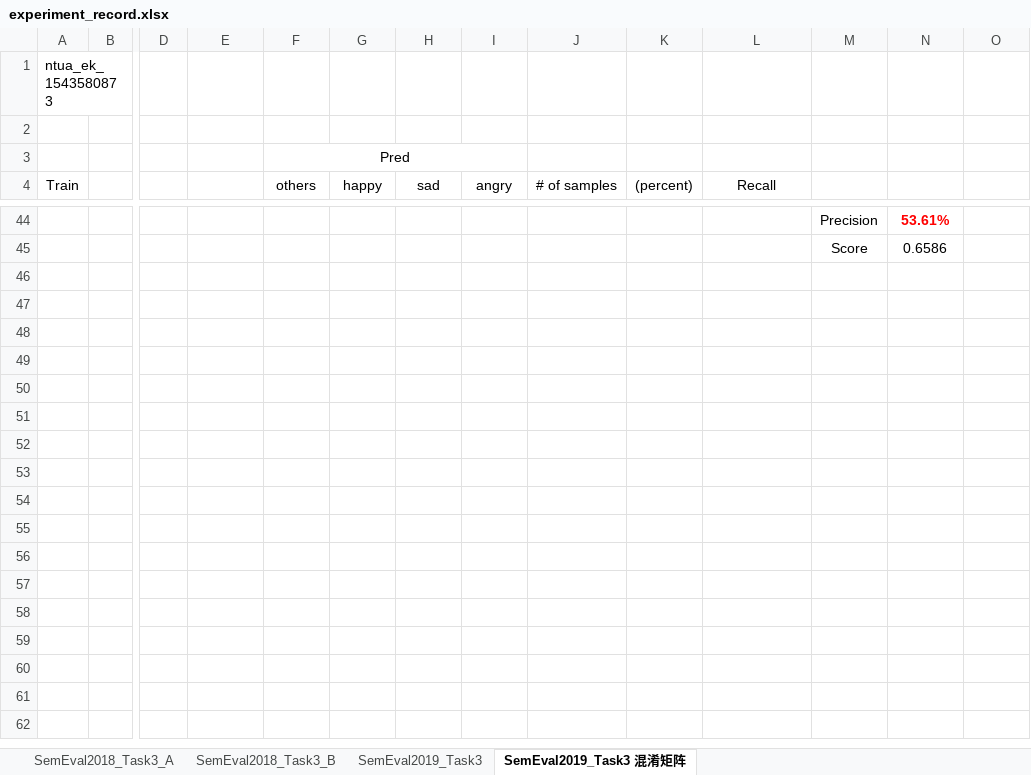
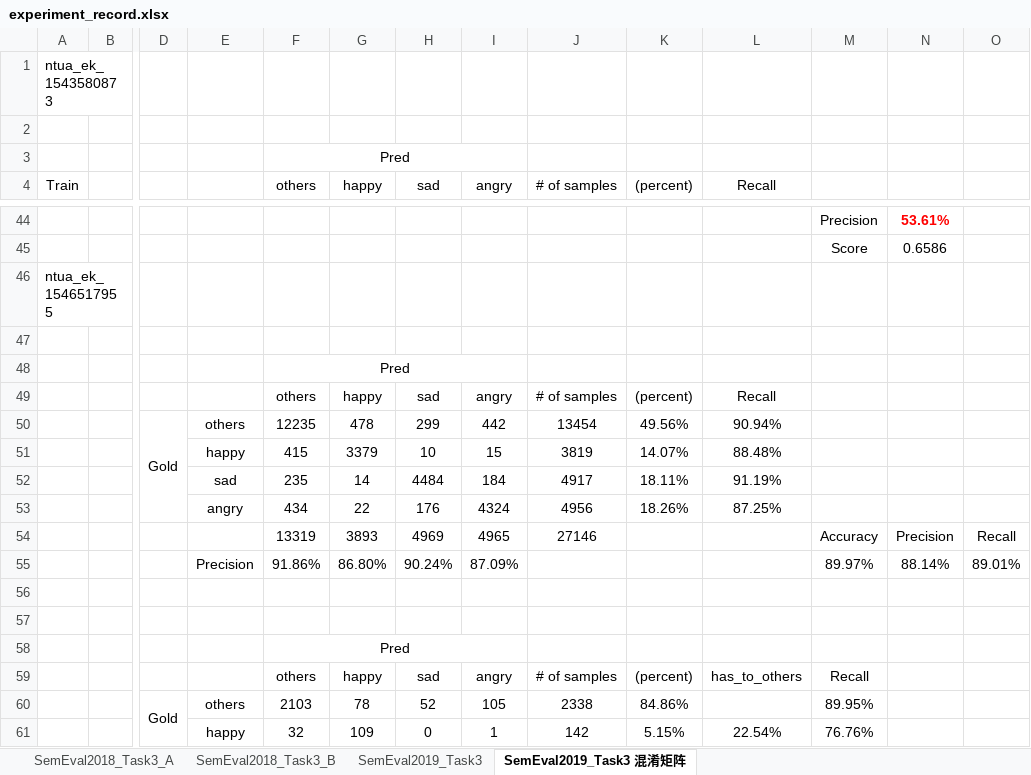
Before and after one commit to liangxh/irony_detection, an Excel workbook: experiment_record.xlsx, sheet SemEval2019_Task3 混淆矩阵, drawn as a sheet; only a part is shown, gaps mark what is left out; values as stored, in another font and other column widths than the file's, no borders; rows hold the shown columns only; the diff covers the shown part only; the diff names each change by its address in the sheet, - before the commit and + after, or states it on an @@ line.

Commit message:
update

```diff
--- a/experiment_record.xlsx (sheet SemEval2019_Task3 混淆矩阵)
+++ b/experiment_record.xlsx (sheet SemEval2019_Task3 混淆矩阵)
+row 46: ntua_ek_1546517955
+row 47: (empty)
+row 48:  |  |  |  | Pred
+row 49:  |  |  |  | others | happy | sad | angry | # of samples | (percent) | Recall
+row 50:  |  | Gold | others | 12235 | 478 | 299 | 442 | 13454 | 49.56% | 90.94%
+row 51:  |  |  | happy | 415 | 3379 | 10 | 15 | 3819 | 14.07% | 88.48%
+row 52:  |  |  | sad | 235 | 14 | 4484 | 184 | 4917 | 18.11% | 91.19%
+row 53:  |  |  | angry | 434 | 22 | 176 | 4324 | 4956 | 18.26% | 87.25%
+row 54:  |  |  |  | 13319 | 3893 | 4969 | 4965 | 27146 |  |  | Accuracy | Precision | Recall
+row 55:  |  |  | Precision | 91.86% | 86.80% | 90.24% | 87.09% |  |  |  | 89.97% | 88.14% | 89.01%
+row 56: (empty)
+row 57: (empty)
+row 58:  |  |  |  | Pred
+row 59:  |  |  |  | others | happy | sad | angry | # of samples | (percent) | has_to_others | Recall
+row 60:  |  | Gold | others | 2103 | 78 | 52 | 105 | 2338 | 84.86% |  | 89.95%
+row 61:  |  |  | happy | 32 | 109 | 0 | 1 | 142 | 5.15% | 22.54% | 76.76%
```
Also changed, not shown: 46 added rows elsewhere in this sheet, sheet SemEval2019_Task3.
